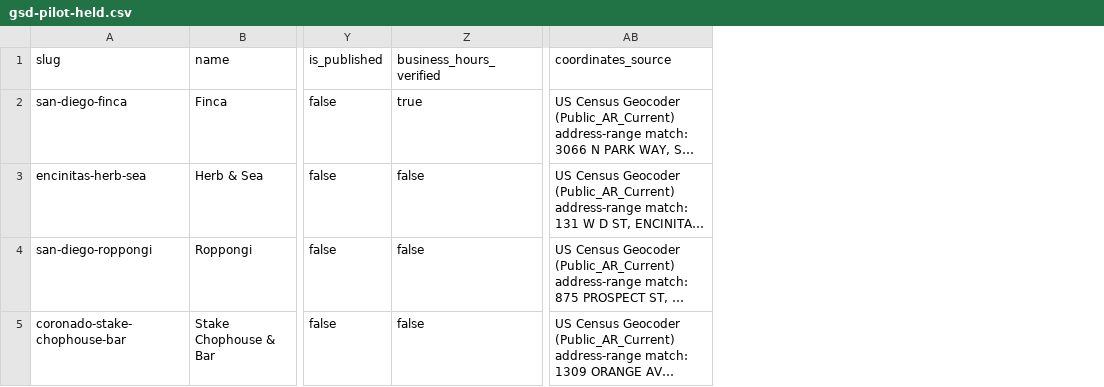
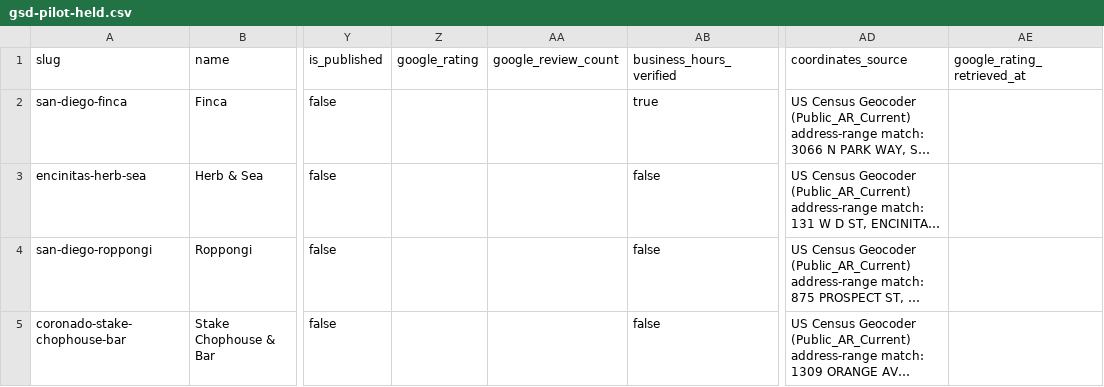
Before and after one commit to wayneyarrow/happy-hour-compass, a CSV file: docs/operations/greater-san-diego/pilot/gsd-pilot-held.csv, drawn as a sheet; only a part is shown, gaps mark what is left out; long unchanged cells end in …; the diff names each change by its address in the sheet, - before the commit and + after, or states it on an @@ line.

```diff
--- a/docs/operations/greater-san-diego/pilot/gsd-pilot-held.csv
+++ b/docs/operations/greater-san-diego/pilot/gsd-pilot-held.csv
+column Z (google_rating), empty
+column AA (google_review_count), empty
+column AE (google_rating_retrieved_at), empty
```
Also changed, not shown: docs/operations/greater-san-diego/pilot/gsd-pilot-review.csv, docs/operations/greater-san-diego/pilot/gsd-pilot.csv, 3 other files.
